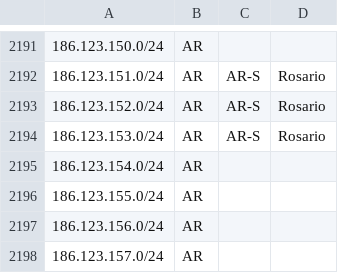
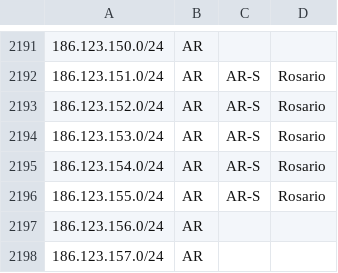
Before and after one commit to cti9744/geofeeds, a CSV file: geofeeds.csv, drawn as a sheet; only a part is shown, gaps mark what is left out.

Commit message:
update bot on node for geofeeds #2

```diff
--- a/geofeeds.csv
+++ b/geofeeds.csv
@@ -2194,4 +2194,4 @@
 186.123.153.0/24,AR,AR-S,Rosario,
-186.123.154.0/24,AR,,,
-186.123.155.0/24,AR,,,
+186.123.154.0/24,AR,AR-S,Rosario,
+186.123.155.0/24,AR,AR-S,Rosario,
 186.123.156.0/24,AR,,,
```
